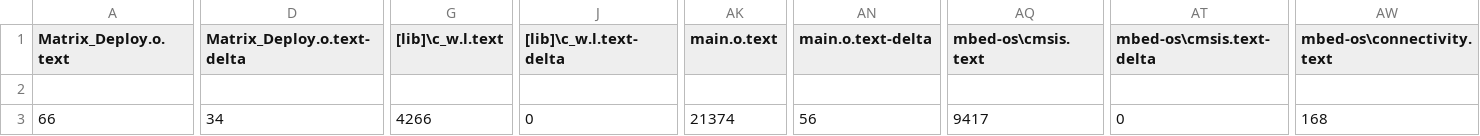
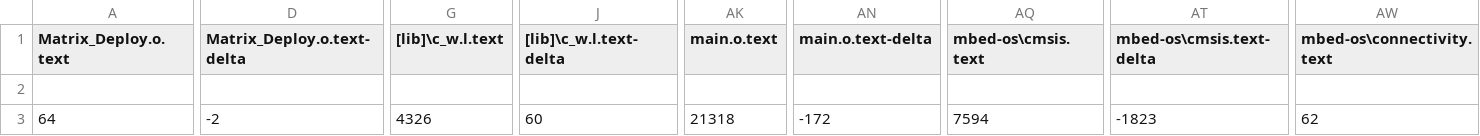
Before and after one commit to jjpendlebury/PROJECT_NEUROMANCER, a CSV file: Software/MBED/Neuromancer_Deploy/BUILD/NUCLEO_H7A3ZI_Q/ARMC6/Neuromancer_Deploy_map.csv, drawn as a sheet; only a part is shown, gaps mark what is left out; the diff covers the shown part only; the diff names each change by its address in the sheet, - before the commit and + after, or states it on an @@ line.

```diff
--- a/Software/MBED/Neuromancer_Deploy/BUILD/NUCLEO_H7A3ZI_Q/ARMC6/Neuromancer_Deploy_map.csv
+++ b/Software/MBED/Neuromancer_Deploy/BUILD/NUCLEO_H7A3ZI_Q/ARMC6/Neuromancer_Deploy_map.csv
-A3 (Matrix_Deploy.o.text): 66
+A3 (Matrix_Deploy.o.text): 64
-D3 (Matrix_Deploy.o.text-delta): 34
+D3 (Matrix_Deploy.o.text-delta): -2
-G3 ([lib]\c_w.l.text): 4266
+G3 ([lib]\c_w.l.text): 4326
-J3 ([lib]\c_w.l.text-delta): 0
+J3 ([lib]\c_w.l.text-delta): 60
-AK3 (main.o.text): 21374
+AK3 (main.o.text): 21318
-AN3 (main.o.text-delta): 56
+AN3 (main.o.text-delta): -172
-AQ3 (mbed-os\cmsis.text): 9417
+AQ3 (mbed-os\cmsis.text): 7594
-AT3 (mbed-os\cmsis.text-delta): 0
+AT3 (mbed-os\cmsis.text-delta): -1823
-AW3 (mbed-os\connectivity.text): 168
+AW3 (mbed-os\connectivity.text): 62
```
Also changed, not shown: 19 edited cells elsewhere in this file, Software/MBED/Neuromancer_Deploy/BUILD/NUCLEO_F429ZI/ARMC6/Neuromancer_Deploy_map.csv, 23 other files.
